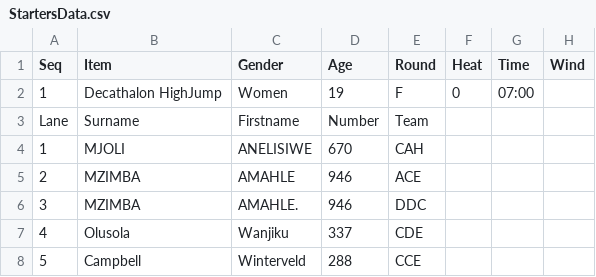
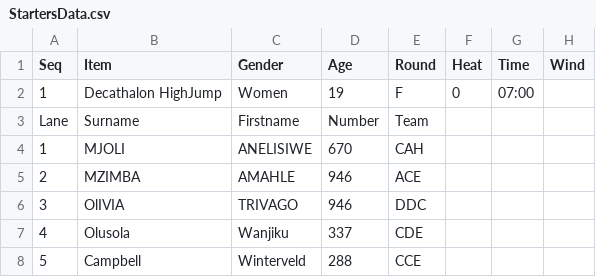
Before and after one commit to stretchinnovation/SCM, a CSV file: PICKUP/StartersData.csv, drawn as a sheet; only a part is shown.

Commit message:
Update StartersData.csv

```diff
--- a/PICKUP/StartersData.csv
+++ b/PICKUP/StartersData.csv
@@ -5,3 +5,3 @@ Lane,Surname,Firstname,Number,Team,,,
 2,MZIMBA,AMAHLE,946,ACE,,,
-3,MZIMBA,AMAHLE.,946,DDC,,,
+3,OlIVIA,TRIVAGO,946,DDC,,,
 4,Olusola,Wanjiku,337,CDE,,,
```
